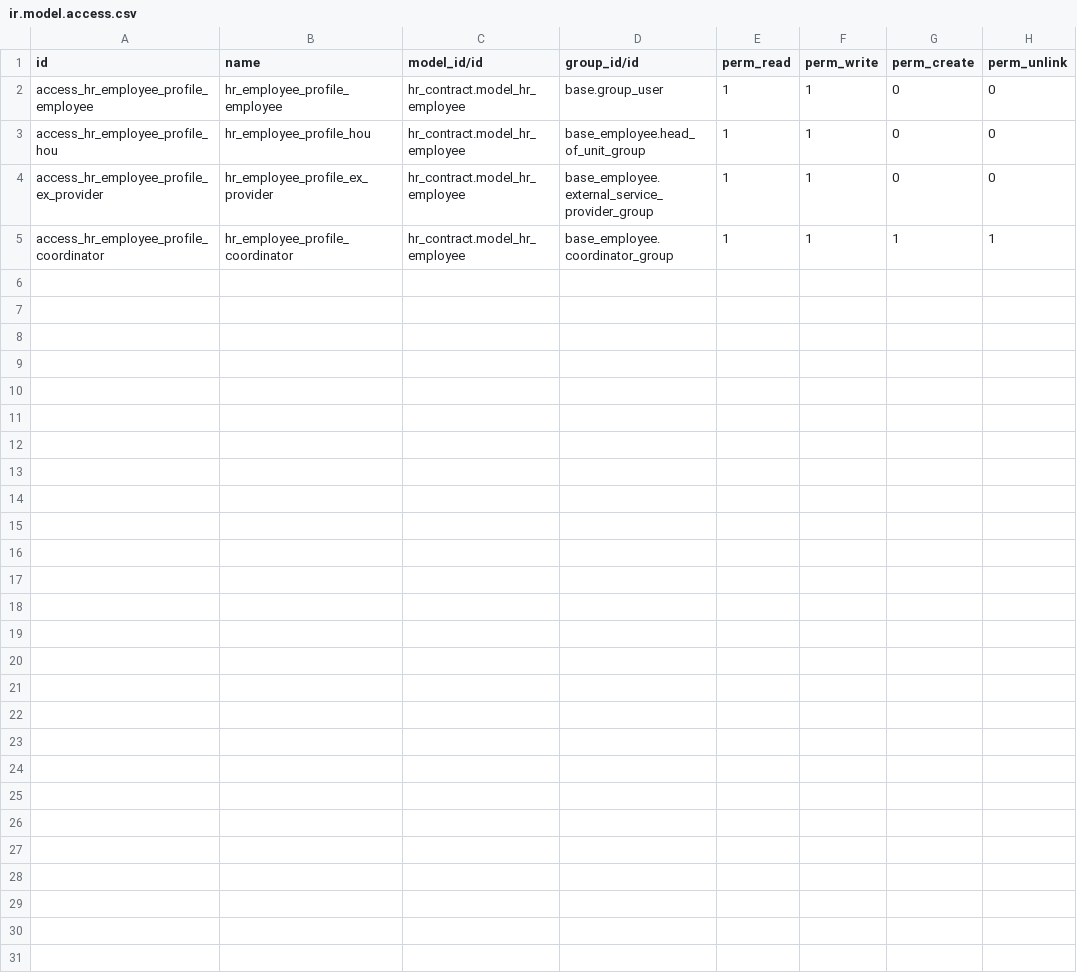
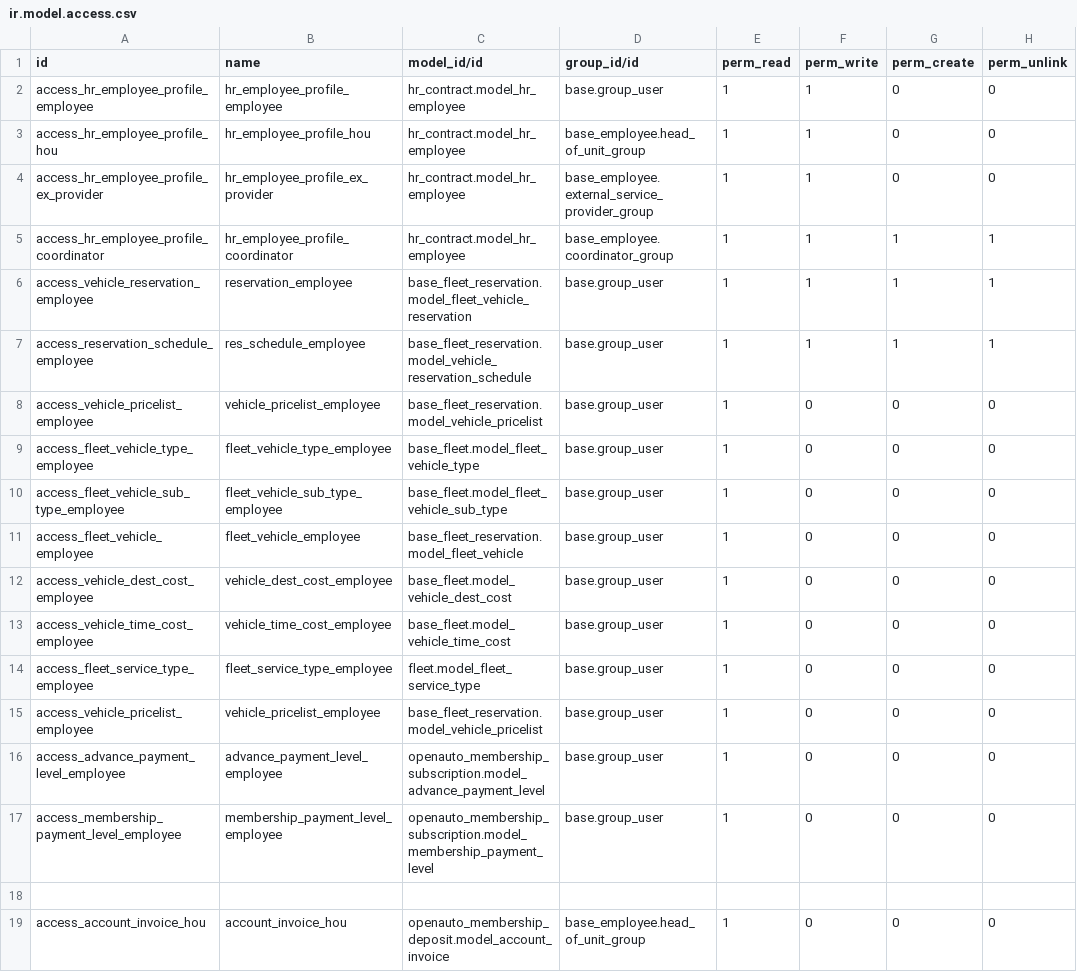
Before and after one commit to comobilis/vertical-carsharing, a CSV file: base_security/security/ir.model.access.csv, drawn as a sheet; only a part is shown; the diff covers the shown part only; the diff names each change by its address in the sheet, - before the commit and + after, or states it on an @@ line.

Commit message:
Openauto - till 23 feb 2018 - Phase 5 Part

```diff
--- a/base_security/security/ir.model.access.csv
+++ b/base_security/security/ir.model.access.csv
+row 6: access_vehicle_reservation_employee | reservation_employee | base_fleet_reservation.model_fleet_vehicle_reservation | base.group_user | 1 | 1 | 1 | 1
+row 7: access_reservation_schedule_employee | res_schedule_employee | base_fleet_reservation.model_vehicle_reservation_schedule | base.group_user | 1 | 1 | 1 | 1
+row 8: access_vehicle_pricelist_employee | vehicle_pricelist_employee | base_fleet_reservation.model_vehicle_pricelist | base.group_user | 1 | 0 | 0 | 0
+row 9: access_fleet_vehicle_type_employee | fleet_vehicle_type_employee | base_fleet.model_fleet_vehicle_type | base.group_user | 1 | 0 | 0 | 0
+row 10: access_fleet_vehicle_sub_type_employee | fleet_vehicle_sub_type_employee | base_fleet.model_fleet_vehicle_sub_type | base.group_user | 1 | 0 | 0 | 0
+row 11: access_fleet_vehicle_employee | fleet_vehicle_employee | base_fleet_reservation.model_fleet_vehicle | base.group_user | 1 | 0 | 0 | 0
+row 12: access_vehicle_dest_cost_employee | vehicle_dest_cost_employee | base_fleet.model_vehicle_dest_cost | base.group_user | 1 | 0 | 0 | 0
+row 13: access_vehicle_time_cost_employee | vehicle_time_cost_employee | base_fleet.model_vehicle_time_cost | base.group_user | 1 | 0 | 0 | 0
+row 14: access_fleet_service_type_employee | fleet_service_type_employee | fleet.model_fleet_service_type | base.group_user | 1 | 0 | 0 | 0
+row 15: access_vehicle_pricelist_employee | vehicle_pricelist_employee | base_fleet_reservation.model_vehicle_pricelist | base.group_user | 1 | 0 | 0 | 0
+row 16: access_advance_payment_level_employee | advance_payment_level_employee | openauto_membership_subscription.model_advance_payment_level | base.group_user | 1 | 0 | 0 | 0
+row 17: access_membership_payment_level_employee | membership_payment_level_employee | openauto_membership_subscription.model_membership_payment_level | base.group_user | 1 | 0 | 0 | 0
+row 18: (empty)
+row 19: access_account_invoice_hou | account_invoice_hou | openauto_membership_deposit.model_account_invoice | base_employee.head_of_unit_group | 1 | 0 | 0 | 0
```
Also changed, not shown: 13 added rows elsewhere in this file, 48 other files.
